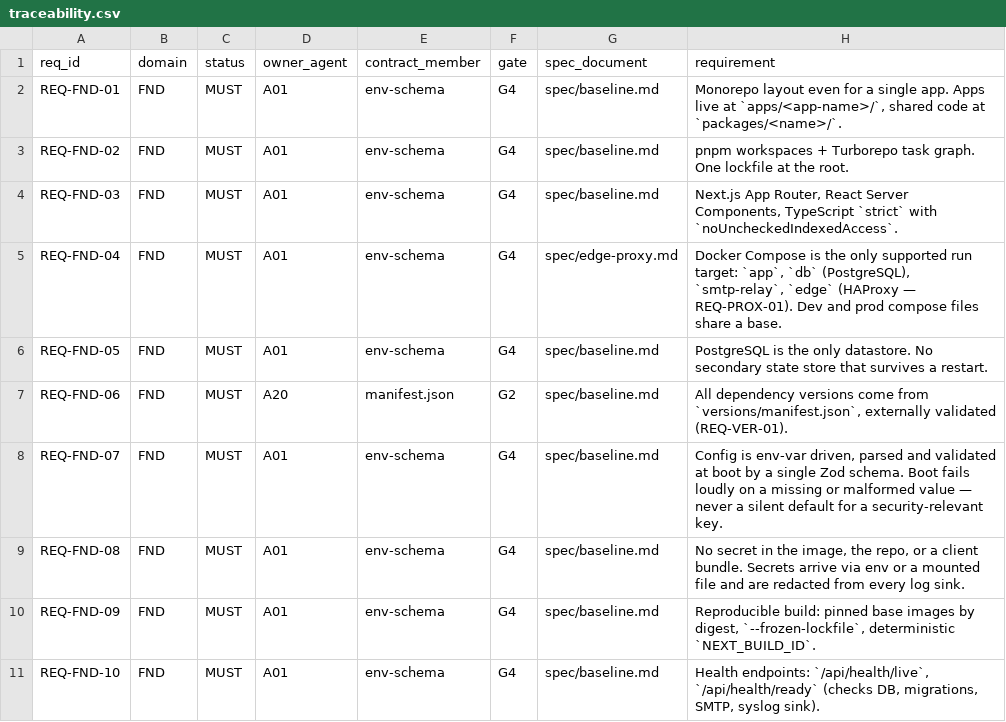
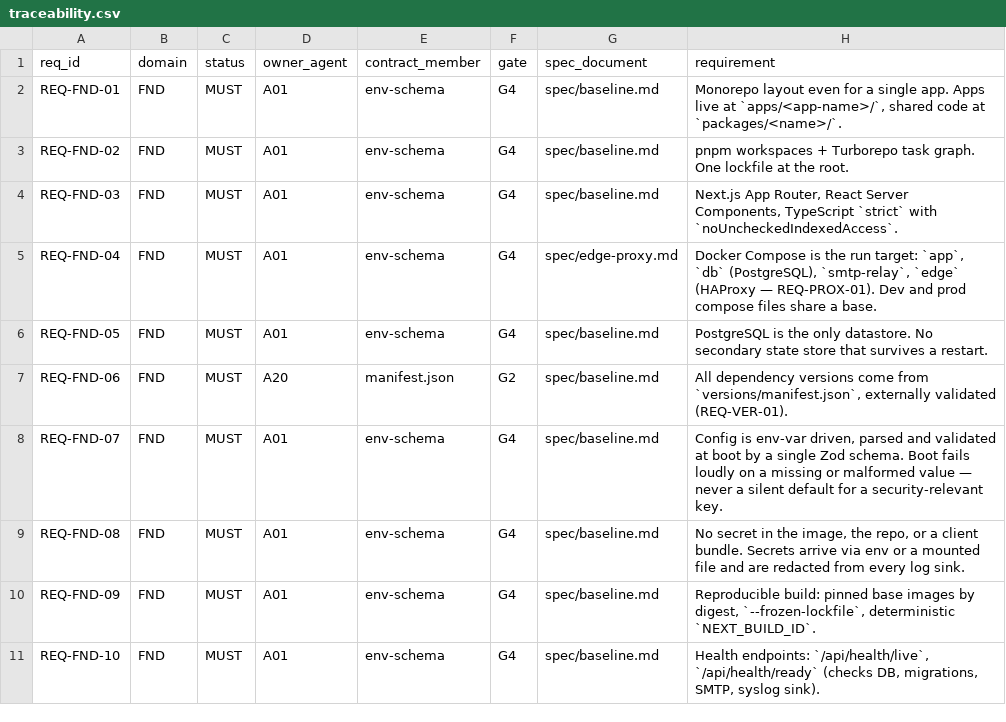
Before and after one commit to andreaswiren/boil, a CSV file: boilerplates/base-admin-panel/spec/traceability.csv, drawn as a sheet; only a part is shown; the diff covers the shown part only.

```diff
--- a/boilerplates/base-admin-panel/spec/traceability.csv
+++ b/boilerplates/base-admin-panel/spec/traceability.csv
@@ -4,3 +4,3 @@ REQ-FND-02,FND,MUST,A01,env-schema,G4,spec/baseline.md,pnpm workspaces + Turbore
 REQ-FND-03,FND,MUST,A01,env-schema,G4,spec/baseline.md,"Next.js App Router, React Server Components, TypeScript `strict` with `noUncheckedIndexedAccess`."
-REQ-FND-04,FND,MUST,A01,env-schema,G4,spec/edge-proxy.md,"Docker Compose is the only supported run target: `app`, `db` (PostgreSQL), `smtp-relay`, `edge` (HAProxy — REQ-PROX-01). Dev and prod compose files share a base."
+REQ-FND-04,FND,MUST,A01,env-schema,G4,spec/edge-proxy.md,"Docker Compose is the run target: `app`, `db` (PostgreSQL), `smtp-relay`, `edge` (HAProxy — REQ-PROX-01). Dev and prod compose files share a base."
 REQ-FND-05,FND,MUST,A01,env-schema,G4,spec/baseline.md,PostgreSQL is the only datastore. No secondary state store that survives a restart.
```
Also changed, not shown: 1 added row and 3 edited cells elsewhere in this file, 10 other files.
